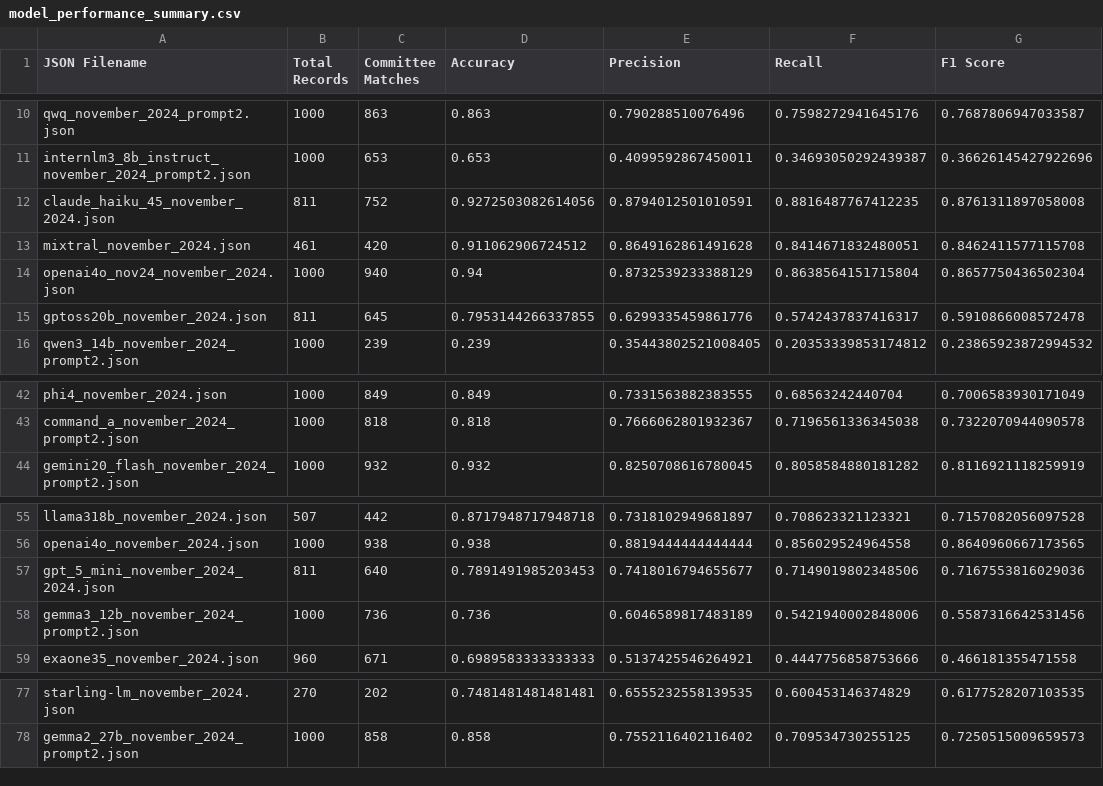
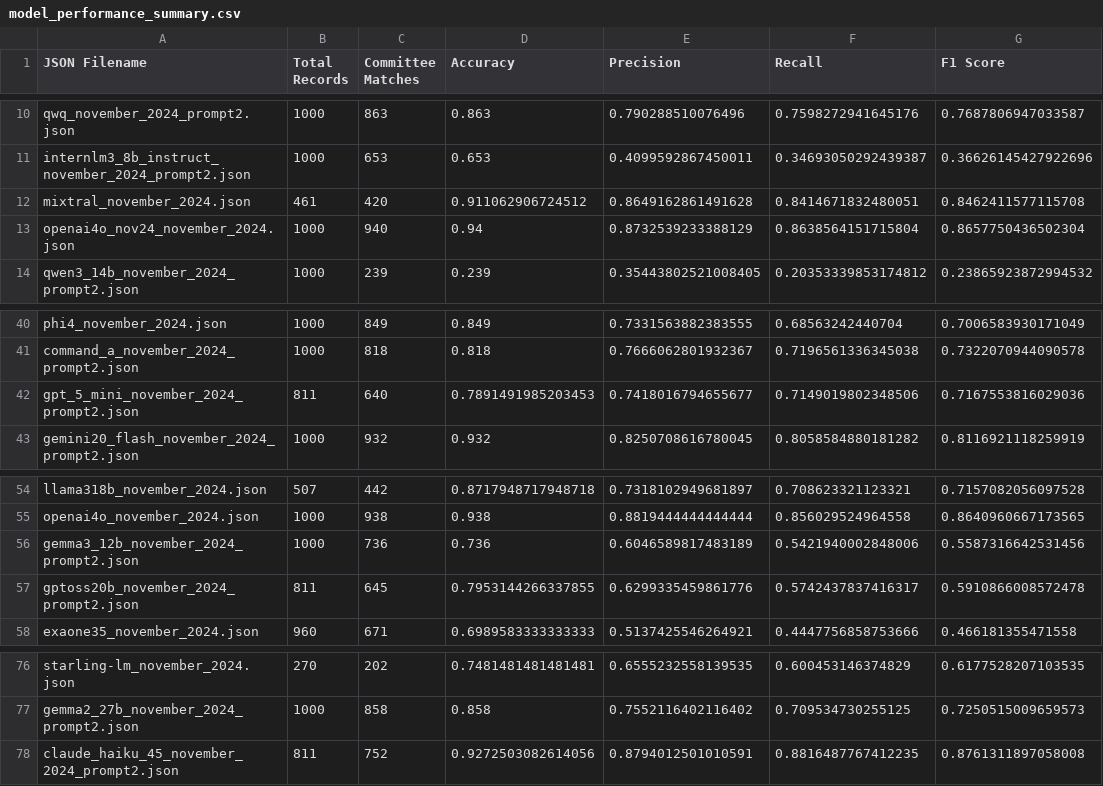
Before and after one commit to dwillis/LLM-Extraction-Challenge, a CSV file: fundraising-emails/evals/model_performance_summary.csv, drawn as a sheet; only a part is shown, gaps mark what is left out; removed rows and columns are numbered as before the commit, all else as after; the diff names each change by its address in the sheet, - before the commit and + after, or states it on an @@ line.

```diff
--- a/fundraising-emails/evals/model_performance_summary.csv
+++ b/fundraising-emails/evals/model_performance_summary.csv
-row 12: claude_haiku_45_november_2024.json | 811 | 752 | 0.9272503082614056 | 0.8794012501010591 | 0.8816487767412235 | 0.8761311897058008
-row 15: gptoss20b_november_2024.json | 811 | 645 | 0.7953144266337855 | 0.6299335459861776 | 0.5742437837416317 | 0.5910866008572478
+row 42: gpt_5_mini_november_2024_prompt2.json | 811 | 640 | 0.7891491985203453 | 0.7418016794655677 | 0.7149019802348506 | 0.7167553816029036
-row 57: gpt_5_mini_november_2024_2024.json | 811 | 640 | 0.7891491985203453 | 0.7418016794655677 | 0.7149019802348506 | 0.7167553816029036
+row 57: gptoss20b_november_2024_prompt2.json | 811 | 645 | 0.7953144266337855 | 0.6299335459861776 | 0.5742437837416317 | 0.5910866008572478
+row 78: claude_haiku_45_november_2024_prompt2.json | 811 | 752 | 0.9272503082614056 | 0.8794012501010591 | 0.8816487767412235 | 0.8761311897058008
```
Also changed, not shown: fundraising-emails/summary_all_json.csv, 6 other files.
